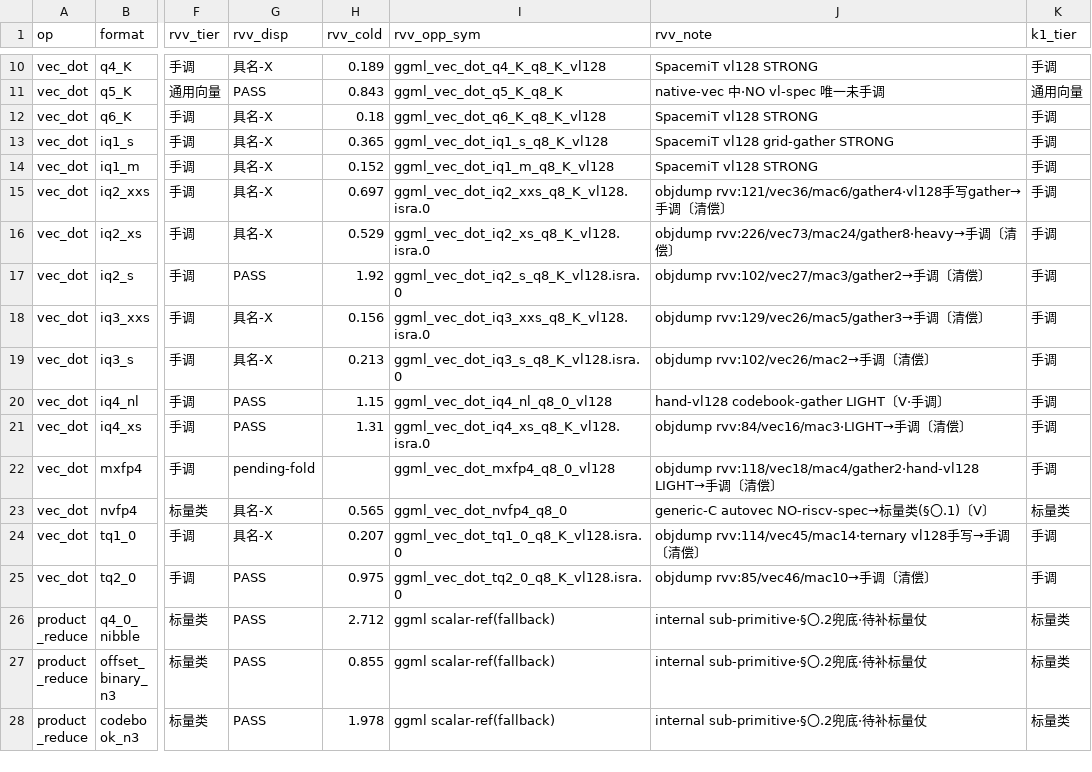
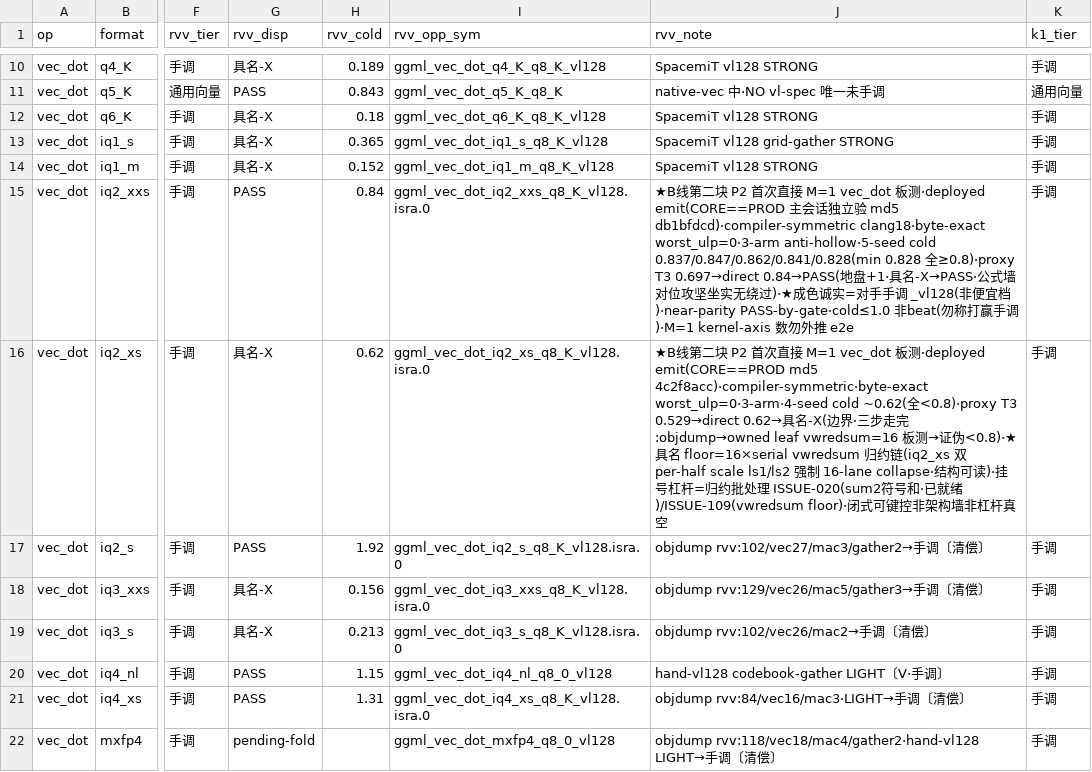
Before and after one commit to zzyu5/TianChen-RV, a CSV file: experiments/master/T3_master_rebuild.csv, drawn as a sheet; only a part is shown, gaps mark what is left out; the shorter side is filled out with more unchanged rows; the diff names each change by its address in the sheet, - before the commit and + after, or states it on an @@ line.

```diff
--- a/experiments/master/T3_master_rebuild.csv
+++ b/experiments/master/T3_master_rebuild.csv
-G15 (rvv_disp): 具名-X
+G15 (rvv_disp): PASS
-H15 (rvv_cold): 0.697
+H15 (rvv_cold): 0.84
-J15 (rvv_note): objdump rvv:121/vec36/mac6/gather4·vl128手写gather→手调〔清偿〕
+J15 (rvv_note): ★B线第二块 P2 首次直接 M=1 vec_dot 板测·deployed emit(CORE==PROD 主会话独立验 md5 db1bfdcd)·compiler-symmetric clang18·byte-exact worst_ulp=0·3-arm anti-hollow·5-seed cold 0.837/0.847/0.862/0.841/0.828(min 0.828 全≥0.8)·proxy T3 0.697→direct 0.84→PASS(地盘+1·具名-X→PASS·公式墙对位攻坚坐实无绕过)·★成色诚实=对手手调 _vl128(非便宜档)·near-parity PASS-by-gate·cold≤1.0 非beat(勿称打赢手调)·M=1 kernel-axis 数勿外推 e2e
-H16 (rvv_cold): 0.529
+H16 (rvv_cold): 0.62
-J16 (rvv_note): objdump rvv:226/vec73/mac24/gather8·heavy→手调〔清偿〕
+J16 (rvv_note): ★B线第二块 P2 首次直接 M=1 vec_dot 板测·deployed emit(CORE==PROD md5 4c2f8acc)·compiler-symmetric·byte-exact worst_ulp=0·3-arm·4-seed cold ~0.62(全<0.8)·proxy T3 0.529→direct 0.62→具名-X(边界·三步走完:objdump→owned leaf vwredsum=16 板测→证伪<0.8)·★具名 floor=16×serial vwredsum 归约链(iq2_xs 双 per-half scale ls1/ls2 强制 16-lane collapse·结构可读)·挂号杠杆=归约批处理 ISSUE-020(sum2符号和·已就绪)/ISSUE-109(vwredsum floor)·闭式可键控非架构墙非杠杆真空
```
Also changed, not shown: 10 other files.
